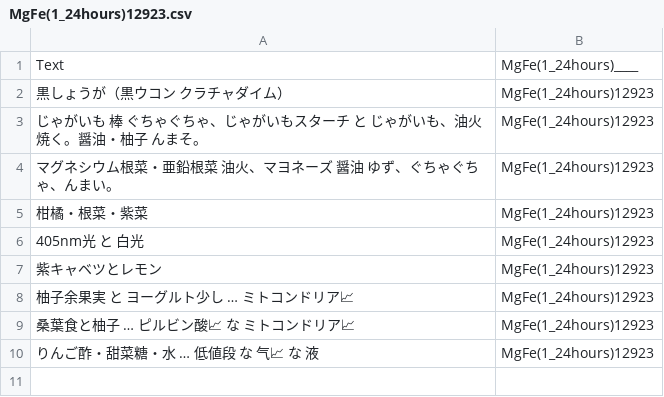
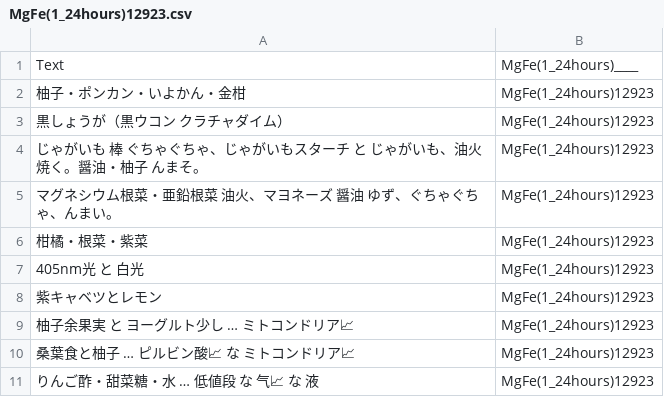
Before and after one commit to FruityheartGarden/MgFe, a CSV file: MgFe(1_24hours)12923/MgFe(1_24hours)12923.csv, drawn as a sheet.

```diff
--- a/MgFe(1_24hours)12923/MgFe(1_24hours)12923.csv
+++ b/MgFe(1_24hours)12923/MgFe(1_24hours)12923.csv
@@ -1,2 +1,3 @@
 Text, MgFe(1_24hours)____
+柚子・ポンカン・いよかん・金柑, MgFe(1_24hours)12923
 黒しょうが（黒ウコン クラチャダイム）, MgFe(1_24hours)12923
```
